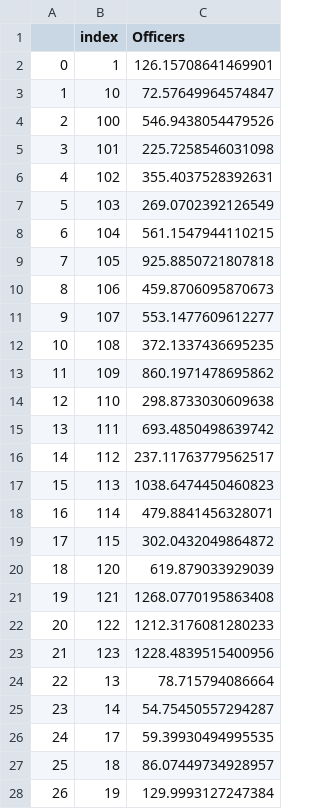
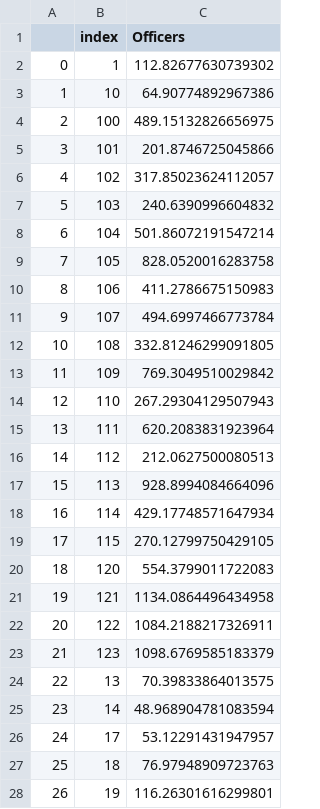
Before and after one commit to tharma3/patrol_allocation, a CSV file: nhtsa_model.csv, drawn as a sheet; only a part is shown; the diff covers the shown part only.

Commit message:
updating to reflect 20,000 officers

```diff
--- a/nhtsa_model.csv
+++ b/nhtsa_model.csv
@@ -1,28 +1,28 @@
 ,index,Officers
-0,1,126.15708641469901
-1,10,72.57649964574847
-2,100,546.9438054479526
-3,101,225.7258546031098
-4,102,355.4037528392631
-5,103,269.0702392126549
-6,104,561.1547944110215
-7,105,925.8850721807818
-8,106,459.8706095870673
-9,107,553.1477609612277
-10,108,372.1337436695235
-11,109,860.1971478695862
-12,110,298.8733030609638
-13,111,693.4850498639742
-14,112,237.11763779562517
-15,113,1038.6474450460823
-16,114,479.8841456328071
-17,115,302.0432049864872
-18,120,619.879033929039
-19,121,1268.0770195863408
-20,122,1212.3176081280233
-21,123,1228.4839515400956
-22,13,78.715794086664
-23,14,54.75450557294287
-24,17,59.39930494995535
-25,18,86.07449734928957
-26,19,129.9993127247384
+0,1,112.82677630739302
+1,10,64.90774892967386
+2,100,489.15132826656975
+3,101,201.8746725045866
+4,102,317.85023624112057
+5,103,240.6390996604832
+6,104,501.86072191547214
+7,105,828.0520016283758
+8,106,411.2786675150983
+9,107,494.6997466773784
+10,108,332.81246299091805
+11,109,769.3049510029842
+12,110,267.29304129507943
+13,111,620.2083831923964
+14,112,212.0627500080513
+15,113,928.8994084664096
+16,114,429.17748571647934
+17,115,270.12799750429105
+18,120,554.3799011722083
+19,121,1134.0864496434958
+20,122,1084.2188217326911
+21,123,1098.6769585183379
+22,13,70.39833864013575
+23,14,48.968904781083594
+24,17,53.12291431947957
+25,18,76.97948909723763
+26,19,116.26301616299801
```
Also changed, not shown: 49 edited cells elsewhere in this file.
